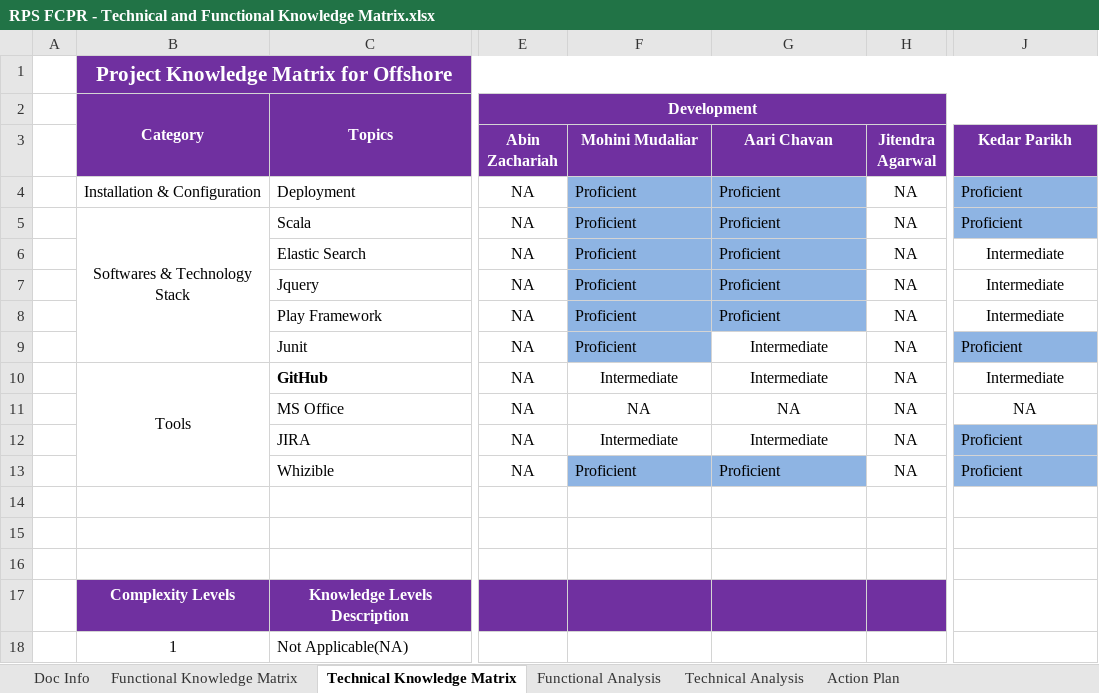
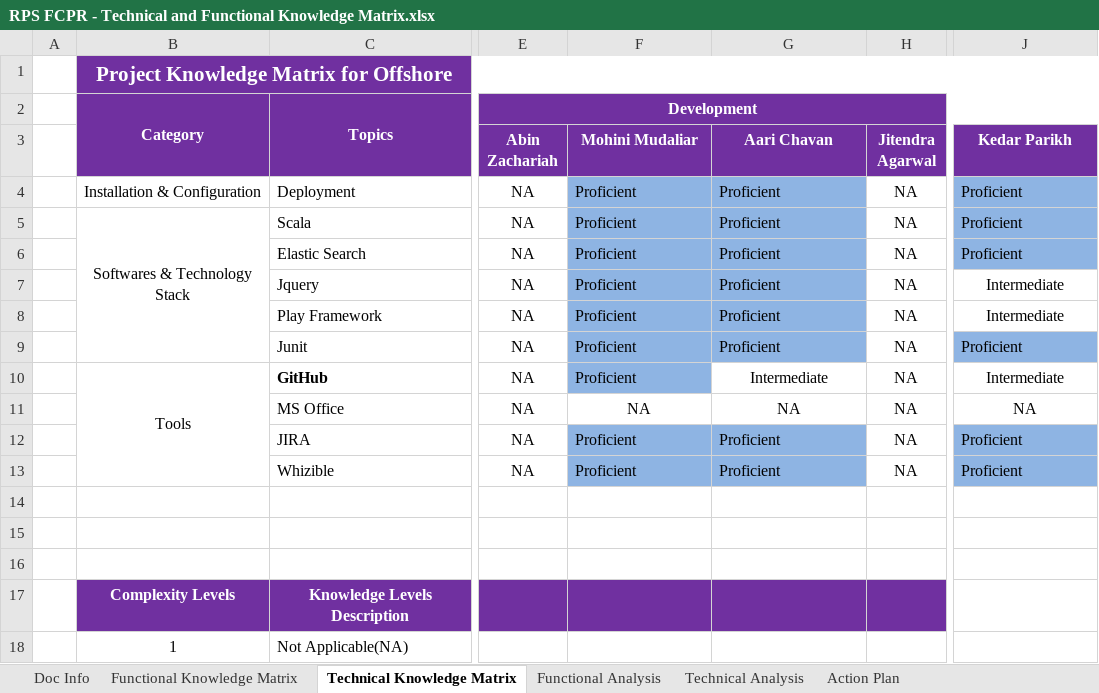
Before and after one commit to sandarbhsharma/Project-Documents, an Excel workbook: RPS FCPR - Technical and Functional Knowledge Matrix.xlsx, sheet Technical Knowledge Matrix, drawn as a sheet; only a part is shown, gaps mark what is left out; values as stored, in another font and other column widths than the file's, no borders; conditional formats not drawn; the diff names each change by its address in the sheet, - before the commit and + after, or states it on an @@ line.

```diff
--- a/RPS FCPR - Technical and Functional Knowledge Matrix.xlsx (sheet Technical Knowledge Matrix)
+++ b/RPS FCPR - Technical and Functional Knowledge Matrix.xlsx (sheet Technical Knowledge Matrix)
-J6 (Kedar Parikh): Intermediate
+J6 (Kedar Parikh): Proficient
@@ J6 fill: none → #8EB4E3, alignment: center → left @@
-G9 (Aari Chavan): Intermediate
+G9 (Aari Chavan): Proficient
@@ G9 fill: none → #8EB4E3, alignment: center → left @@
-F10 (Mohini Mudaliar): Intermediate
+F10 (Mohini Mudaliar): Proficient
@@ F10 fill: none → #8EB4E3, alignment: center → left @@
-F12 (Mohini Mudaliar): Intermediate
+F12 (Mohini Mudaliar): Proficient
@@ F12:G12 fill: none → #8EB4E3, alignment: center → left @@
-G12 (Aari Chavan): Intermediate
+G12 (Aari Chavan): Proficient
```
Also changed, not shown: sheet Functional Analysis, sheet Technical Analysis, sheet Action Plan, sheet Functional Knowledge Matrix, charts or pictures.
